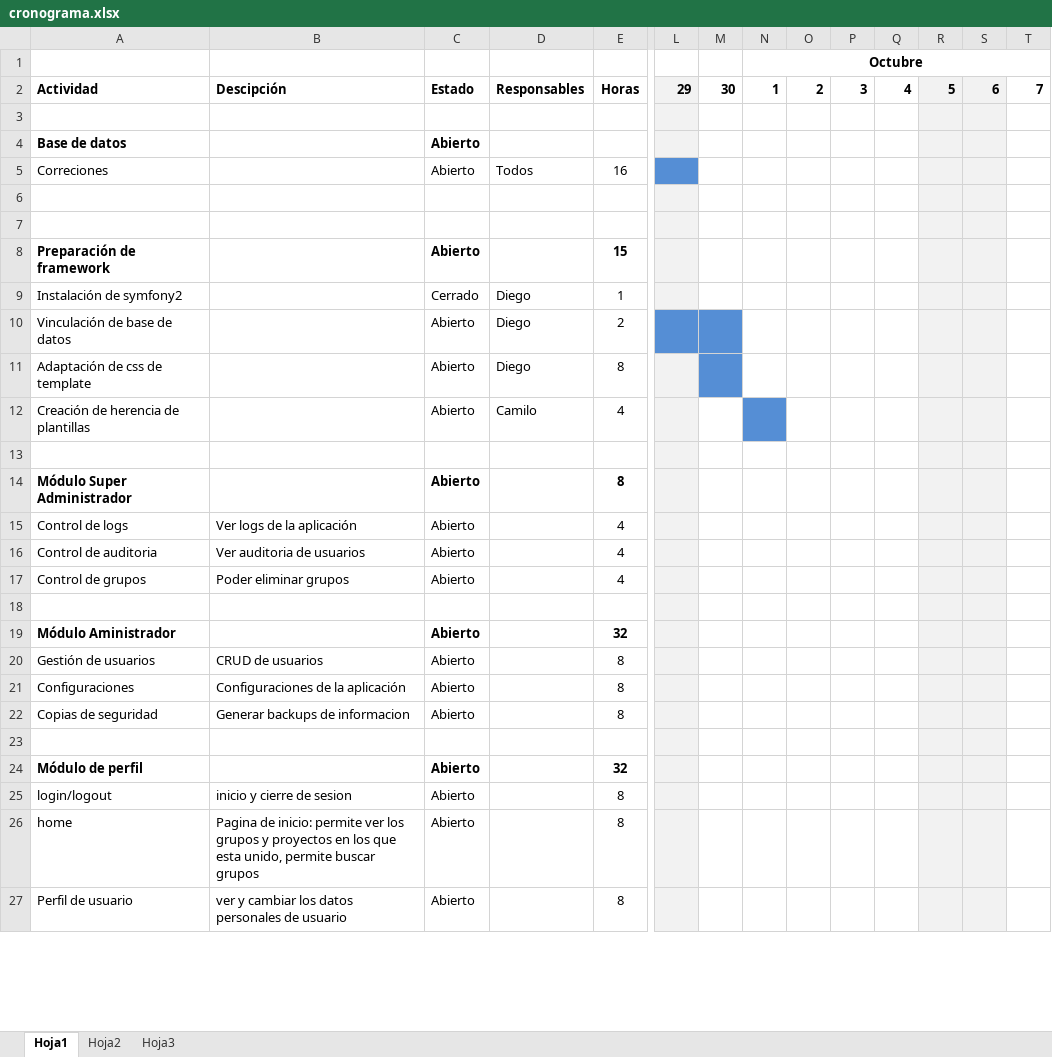
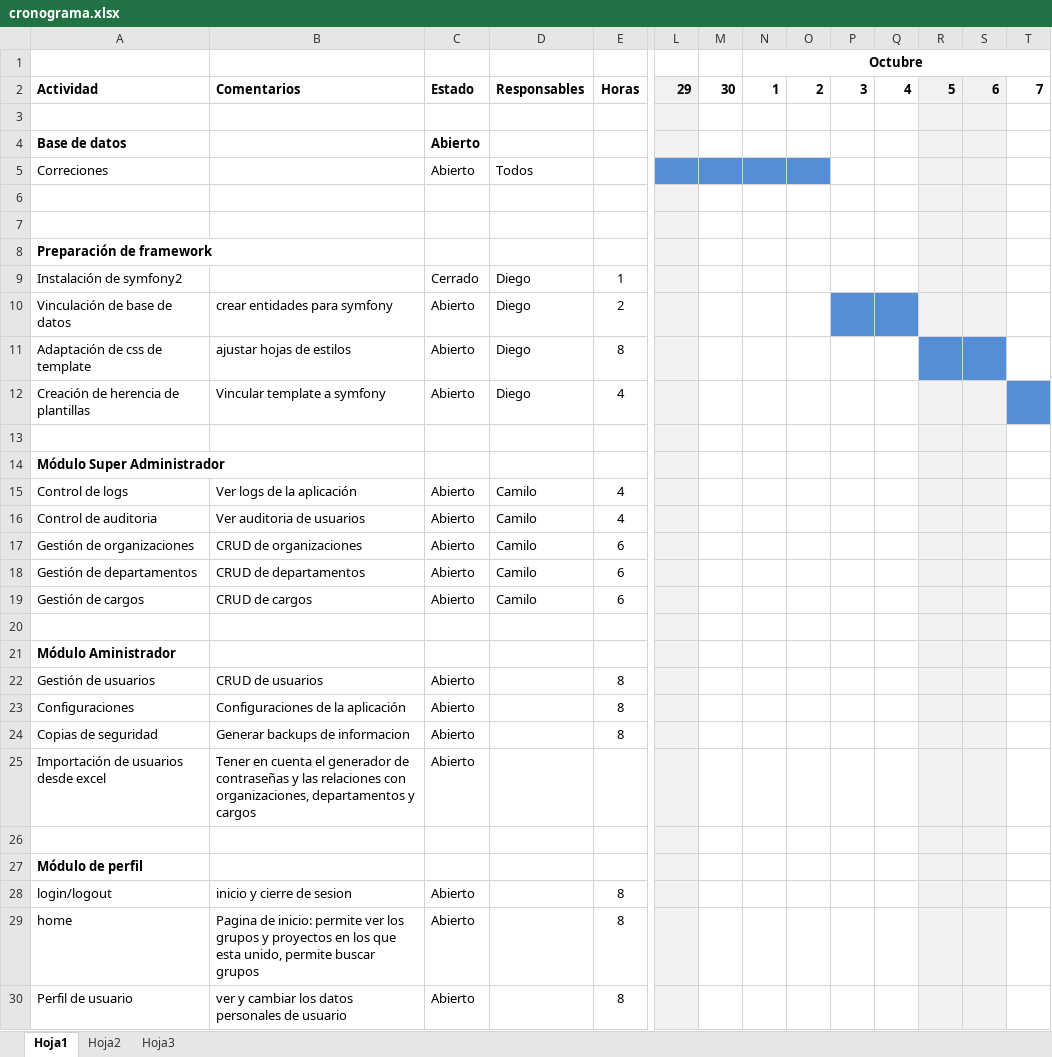
Before and after one commit to DMalagonH/sgii, an Excel workbook: Fase II/cronograma.xlsx, sheet Hoja1, drawn as a sheet; only a part is shown, gaps mark what is left out; values as stored, in another font and other column widths than the file's, no borders; removed rows and columns are numbered as before the commit, all else as after; rows hold the shown columns only; the diff covers the shown part only; the diff names each change by its address in the sheet, - before the commit and + after, or states it on an @@ line.

Commit message:
Actualizacion de cronograma

```diff
--- a/Fase II/cronograma.xlsx (sheet Hoja1)
+++ b/Fase II/cronograma.xlsx (sheet Hoja1)
-B2: Descipción
+B2: Comentarios
-E5: 16
+E5: (empty)
-M5:O5 fill: none
+M5:O5 fill: #558ED5
-C8: Abierto
+C8: (empty)
-E8: 15
+E8: (empty)
-B10: (empty)
+B10: crear entidades para symfony
-L10 fill: #558ED5
+L10 fill: #F2F2F2
-M10:M11 fill: #558ED5
+M10:M11 fill: none
-P10:Q10 fill: none
+P10:Q10 fill: #558ED5
-B11: (empty)
+B11: ajustar hojas de estilos
-R11:S11 fill: #F2F2F2
+R11:S11 fill: #558ED5
-B12: (empty)
+B12: Vincular template a symfony
-D12: Camilo
+D12: Diego
-N12 fill: #558ED5
+N12 fill: none
-T12 fill: none
+T12 fill: #558ED5
-C14: Abierto
+C14: (empty)
-E14: 8
+E14: (empty)
-D15:D16: (empty)
+D15:D16: Camilo
-row 17: Control de grupos | Poder eliminar grupos | Abierto |  | 4
+row 17: Gestión de organizaciones | CRUD de organizaciones | Abierto | Camilo | 6
+row 18: Gestión de departamentos | CRUD de departamentos | Abierto | Camilo | 6
+row 19: Gestión de cargos | CRUD de cargos | Abierto | Camilo | 6
-C21: Abierto
+C21: (empty)
-E21: 32
+E21: (empty)
+row 25: Importación de usuarios desde excel | Tener en cuenta el generador de contraseñas y las relaciones con organizaciones, departamentos y cargos | Abierto
-C27: Abierto
+C27: (empty)
-E27: 32
+E27: (empty)
```
Also changed, not shown: 2 added rows, 1 removed row and 4 edited cells elsewhere in this sheet.
